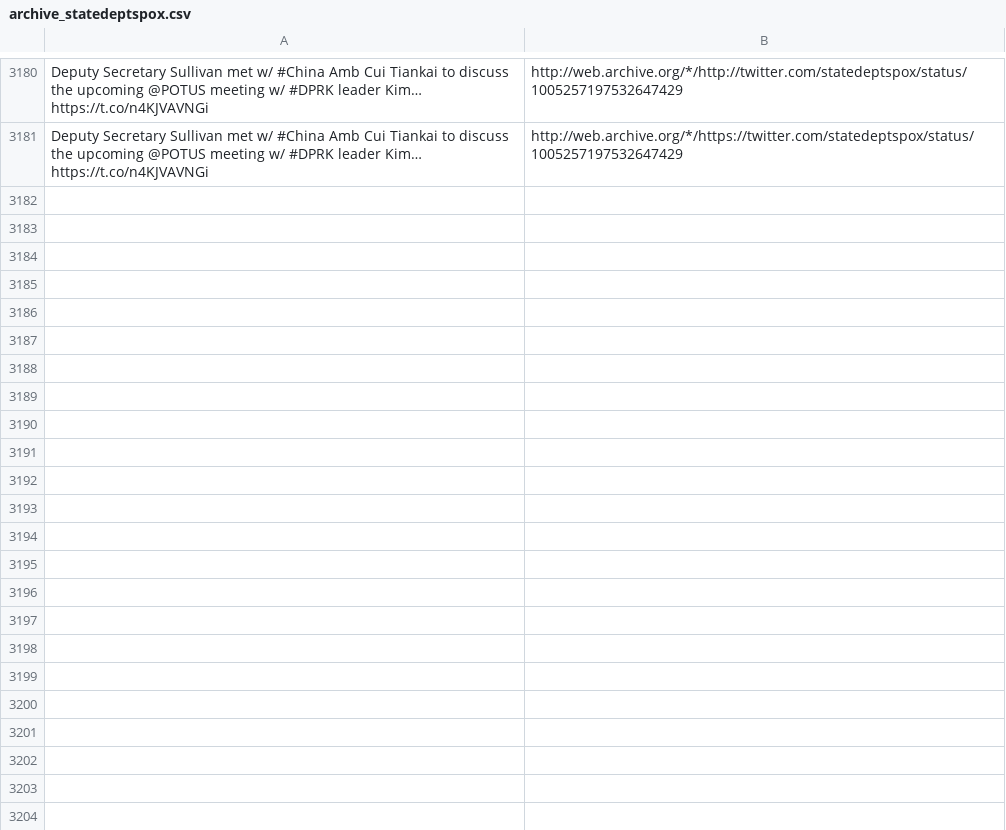
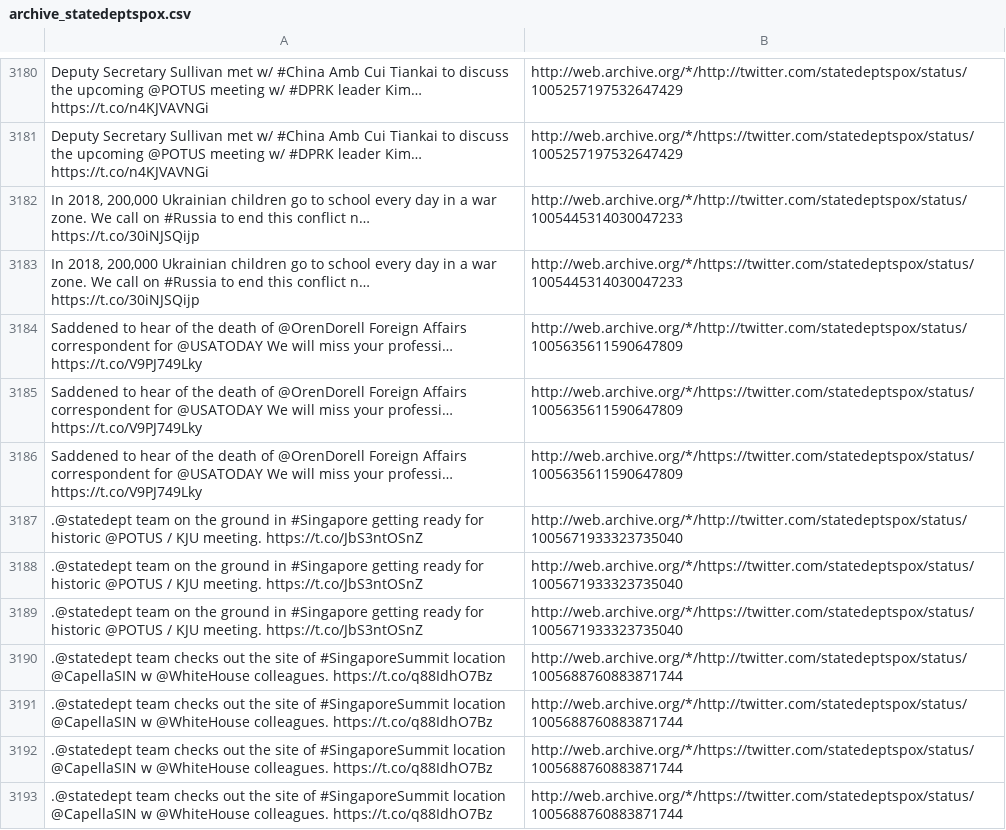
Before and after one commit to patrick-brian-mooney/archive-junta, a CSV file: data/archive_statedeptspox.csv, drawn as a sheet; only a part is shown, gaps mark what is left out; the diff names each change by its address in the sheet, - before the commit and + after, or states it on an @@ line.

```diff
--- a/data/archive_statedeptspox.csv
+++ b/data/archive_statedeptspox.csv
+row 3182: In 2018, 200,000 Ukrainian children go to school every day in a war zone. We call on #Russia to end this conflict n… https://t.co/30iNJSQijp | http://web.archive.org/*/http://twitter.com/statedeptspox/status/1005445314030047233
+row 3183: In 2018, 200,000 Ukrainian children go to school every day in a war zone. We call on #Russia to end this conflict n… https://t.co/30iNJSQijp | http://web.archive.org/*/https://twitter.com/statedeptspox/status/1005445314030047233
+row 3184: Saddened to hear of the death of @OrenDorell Foreign Affairs correspondent for @USATODAY We will miss your professi… https://t.co/V9PJ749Lky | http://web.archive.org/*/http://twitter.com/statedeptspox/status/1005635611590647809
+row 3185: Saddened to hear of the death of @OrenDorell Foreign Affairs correspondent for @USATODAY We will miss your professi… https://t.co/V9PJ749Lky | http://web.archive.org/*/https://twitter.com/statedeptspox/status/1005635611590647809
+row 3186: Saddened to hear of the death of @OrenDorell Foreign Affairs correspondent for @USATODAY We will miss your professi… https://t.co/V9PJ749Lky | http://web.archive.org/*/https://twitter.com/statedeptspox/status/1005635611590647809
+row 3187: .@statedept team on the ground in #Singapore getting ready for historic @POTUS / KJU meeting. https://t.co/JbS3ntOSnZ | http://web.archive.org/*/http://twitter.com/statedeptspox/status/1005671933323735040
+row 3188: .@statedept team on the ground in #Singapore getting ready for historic @POTUS / KJU meeting. https://t.co/JbS3ntOSnZ | http://web.archive.org/*/https://twitter.com/statedeptspox/status/1005671933323735040
+row 3189: .@statedept team on the ground in #Singapore getting ready for historic @POTUS / KJU meeting. https://t.co/JbS3ntOSnZ | http://web.archive.org/*/https://twitter.com/statedeptspox/status/1005671933323735040
+row 3190: .@statedept team checks out the site of #SingaporeSummit location @CapellaSIN w @WhiteHouse colleagues. https://t.co/q88IdhO7Bz | http://web.archive.org/*/http://twitter.com/statedeptspox/status/1005688760883871744
+row 3191: .@statedept team checks out the site of #SingaporeSummit location @CapellaSIN w @WhiteHouse colleagues. https://t.co/q88IdhO7Bz | http://web.archive.org/*/http://twitter.com/statedeptspox/status/1005688760883871744
+row 3192: .@statedept team checks out the site of #SingaporeSummit location @CapellaSIN w @WhiteHouse colleagues. https://t.co/q88IdhO7Bz | http://web.archive.org/*/https://twitter.com/statedeptspox/status/1005688760883871744
+row 3193: .@statedept team checks out the site of #SingaporeSummit location @CapellaSIN w @WhiteHouse colleagues. https://t.co/q88IdhO7Bz | http://web.archive.org/*/https://twitter.com/statedeptspox/status/1005688760883871744
```
Also changed, not shown: data/archive_Comey.csv, data/archive_DepSecHargan.csv, 25 other files.
